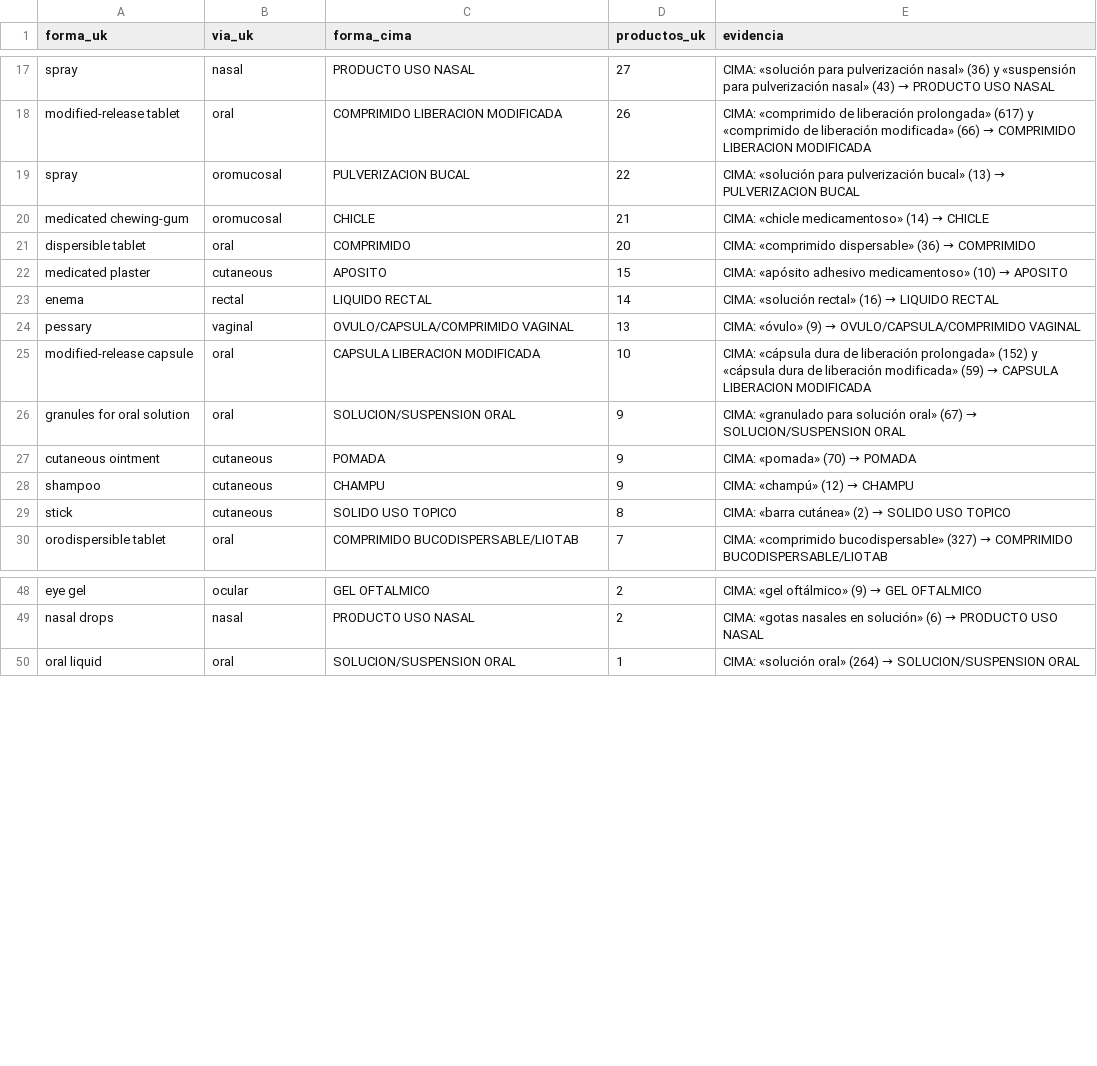
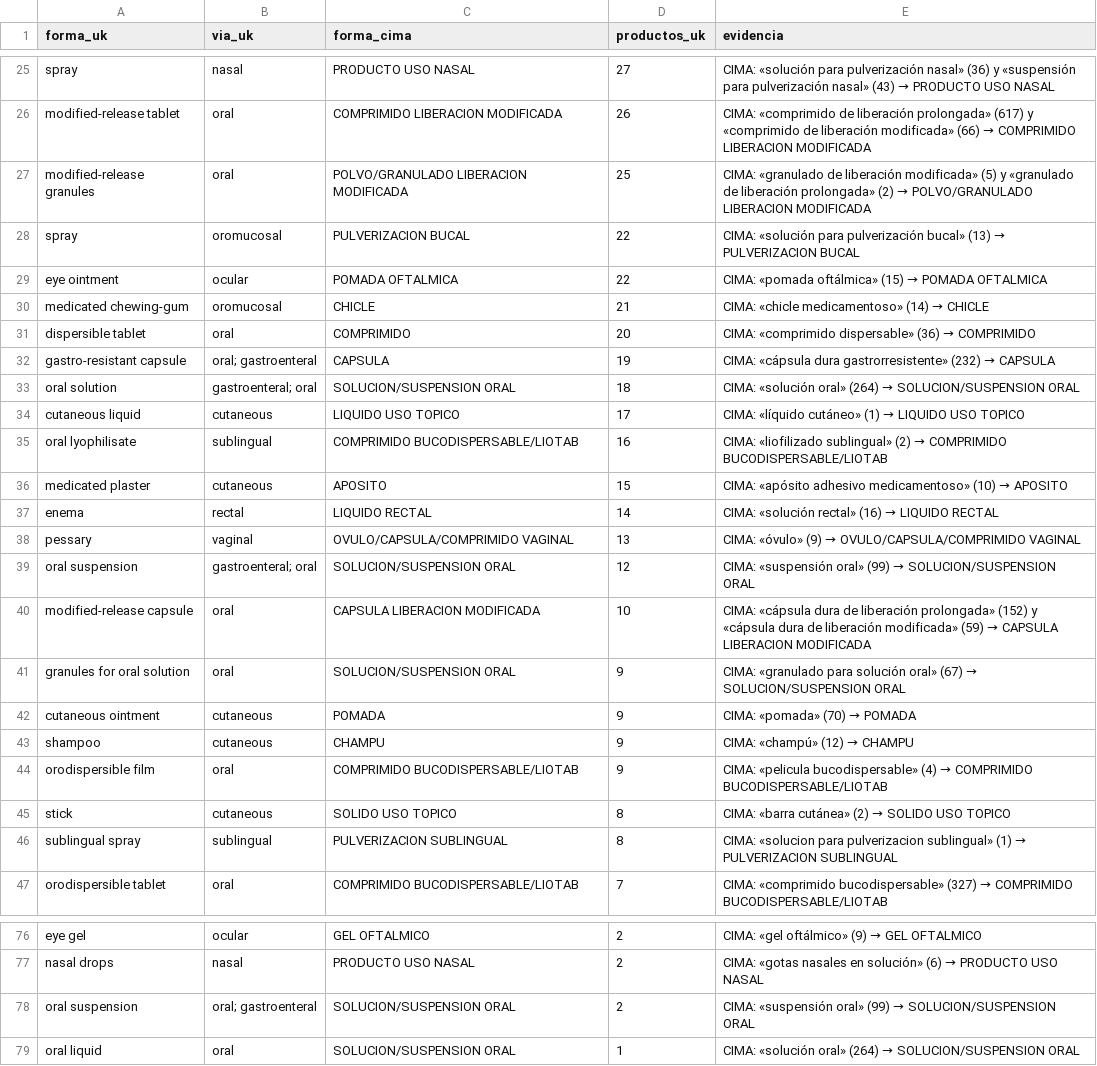
Before and after one commit to mariagmp10/medipass, a CSV file: form_map_uk.csv, drawn as a sheet; only a part is shown, gaps mark what is left out; the diff covers the shown part only.

```diff
--- a/form_map_uk.csv
+++ b/form_map_uk.csv
@@ -18,5 +26,11 @@ spray,nasal,PRODUCTO USO NASAL,27,CIMA: «solución para pulverización nasal»
 modified-release tablet,oral,COMPRIMIDO LIBERACION MODIFICADA,26,CIMA: «comprimido de liberación prolongada» (617) y «comprimido de liberación modificada» (66) → COMPRIMIDO LIBERACION MODIFICADA
+modified-release granules,oral,POLVO/GRANULADO LIBERACION MODIFICADA,25,CIMA: «granulado de liberación modificada» (5) y «granulado de liberación prolongada» (2) → POLVO/GRANULADO LIBERACION MODIFICADA
 spray,oromucosal,PULVERIZACION BUCAL,22,CIMA: «solución para pulverización bucal» (13) → PULVERIZACION BUCAL
+eye ointment,ocular,POMADA OFTALMICA,22,CIMA: «pomada oftálmica» (15) → POMADA OFTALMICA
 medicated chewing-gum,oromucosal,CHICLE,21,CIMA: «chicle medicamentoso» (14) → CHICLE
 dispersible tablet,oral,COMPRIMIDO,20,CIMA: «comprimido dispersable» (36) → COMPRIMIDO
+gastro-resistant capsule,oral; gastroenteral,CAPSULA,19,CIMA: «cápsula dura gastrorresistente» (232) → CAPSULA
+oral solution,gastroenteral; oral,SOLUCION/SUSPENSION ORAL,18,CIMA: «solución oral» (264) → SOLUCION/SUSPENSION ORAL
+cutaneous liquid,cutaneous,LIQUIDO USO TOPICO,17,CIMA: «líquido cutáneo» (1) → LIQUIDO USO TOPICO
+oral lyophilisate,sublingual,COMPRIMIDO BUCODISPERSABLE/LIOTAB,16,CIMA: «liofilizado sublingual» (2) → COMPRIMIDO BUCODISPERSABLE/LIOTAB
 medicated plaster,cutaneous,APOSITO,15,CIMA: «apósito adhesivo medicamentoso» (10) → APOSITO
@@ -24,2 +38,3 @@ enema,rectal,LIQUIDO RECTAL,14,CIMA: «solución rectal» (16) → LIQUIDO RECTA
 pessary,vaginal,OVULO/CAPSULA/COMPRIMIDO VAGINAL,13,CIMA: «óvulo» (9) → OVULO/CAPSULA/COMPRIMIDO VAGINAL
+oral suspension,gastroenteral; oral,SOLUCION/SUSPENSION ORAL,12,CIMA: «suspensión oral» (99) → SOLUCION/SUSPENSION ORAL
 modified-release capsule,oral,CAPSULA LIBERACION MODIFICADA,10,CIMA: «cápsula dura de liberación prolongada» (152) y «cápsula dura de liberación modificada» (59) → CAPSULA LIBERACION MODIFICADA
@@ -28,3 +43,5 @@ cutaneous ointment,cutaneous,POMADA,9,CIMA: «pomada» (70) → POMADA
 shampoo,cutaneous,CHAMPU,9,CIMA: «champú» (12) → CHAMPU
+orodispersible film,oral,COMPRIMIDO BUCODISPERSABLE/LIOTAB,9,CIMA: «pelicula bucodispersable» (4) → COMPRIMIDO BUCODISPERSABLE/LIOTAB
 stick,cutaneous,SOLIDO USO TOPICO,8,CIMA: «barra cutánea» (2) → SOLIDO USO TOPICO
+sublingual spray,sublingual,PULVERIZACION SUBLINGUAL,8,CIMA: «solucion para pulverizacion sublingual» (1) → PULVERIZACION SUBLINGUAL
 orodispersible tablet,oral,COMPRIMIDO BUCODISPERSABLE/LIOTAB,7,CIMA: «comprimido bucodispersable» (327) → COMPRIMIDO BUCODISPERSABLE/LIOTAB
@@ -49,2 +77,3 @@ eye gel,ocular,GEL OFTALMICO,2,CIMA: «gel oftálmico» (9) → GEL OFTALMICO
 nasal drops,nasal,PRODUCTO USO NASAL,2,CIMA: «gotas nasales en solución» (6) → PRODUCTO USO NASAL
+oral suspension,oral; gastroenteral,SOLUCION/SUSPENSION ORAL,2,CIMA: «suspensión oral» (99) → SOLUCION/SUSPENSION ORAL
 oral liquid,oral,SOLUCION/SUSPENSION ORAL,1,CIMA: «solución oral» (264) → SOLUCION/SUSPENSION ORAL
```
Also changed, not shown: 19 added rows elsewhere in this file, form_map_fr.csv, 18 other files.
